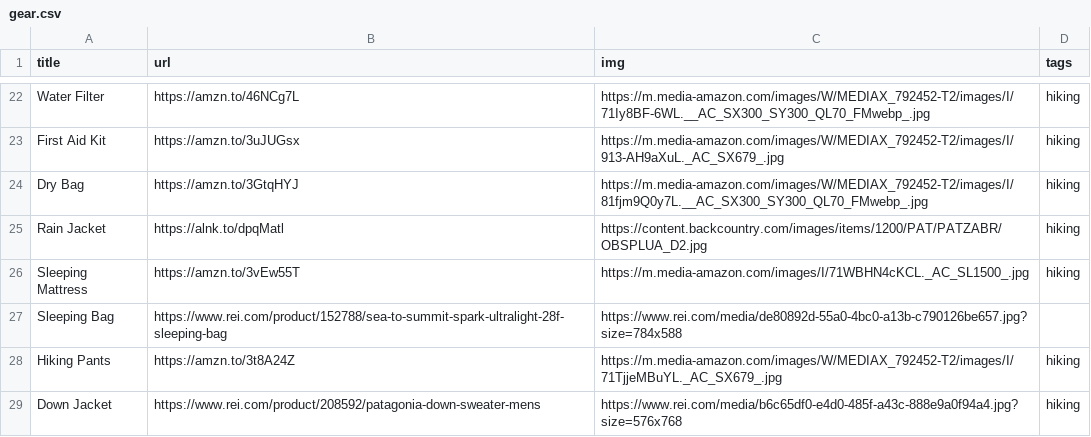
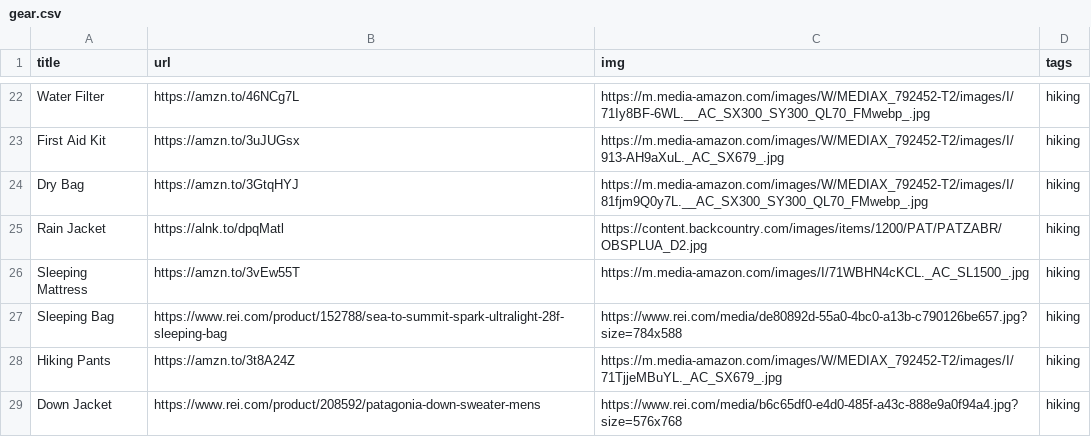
Before and after one commit to nicholaseager/nicholaseager.github.io, a CSV file: _data/gear.csv, drawn as a sheet; only a part is shown, gaps mark what is left out.

Commit message:
Updating gear

```diff
--- a/_data/gear.csv
+++ b/_data/gear.csv
@@ -26,3 +26,3 @@ Rain Jacket,https://alnk.to/dpqMatl,https://content.backcountry.com/images/items
 Sleeping Mattress,https://amzn.to/3vEw55T,https://m.media-amazon.com/images/I/71WBHN4cKCL._AC_SL1500_.jpg,hiking
-Sleeping Bag,https://www.rei.com/product/152788/sea-to-summit-spark-ultralight-28f-sleeping-bag,https://www.rei.com/media/de80892d-55a0-4bc0-a13b-c790126be657.jpg?size=784x588,
+Sleeping Bag,https://www.rei.com/product/152788/sea-to-summit-spark-ultralight-28f-sleeping-bag,https://www.rei.com/media/de80892d-55a0-4bc0-a13b-c790126be657.jpg?size=784x588,hiking
 Hiking Pants,https://amzn.to/3t8A24Z,https://m.media-amazon.com/images/W/MEDIAX_792452-T2/images/I/71TjjeMBuYL._AC_SX679_.jpg,hiking
```
